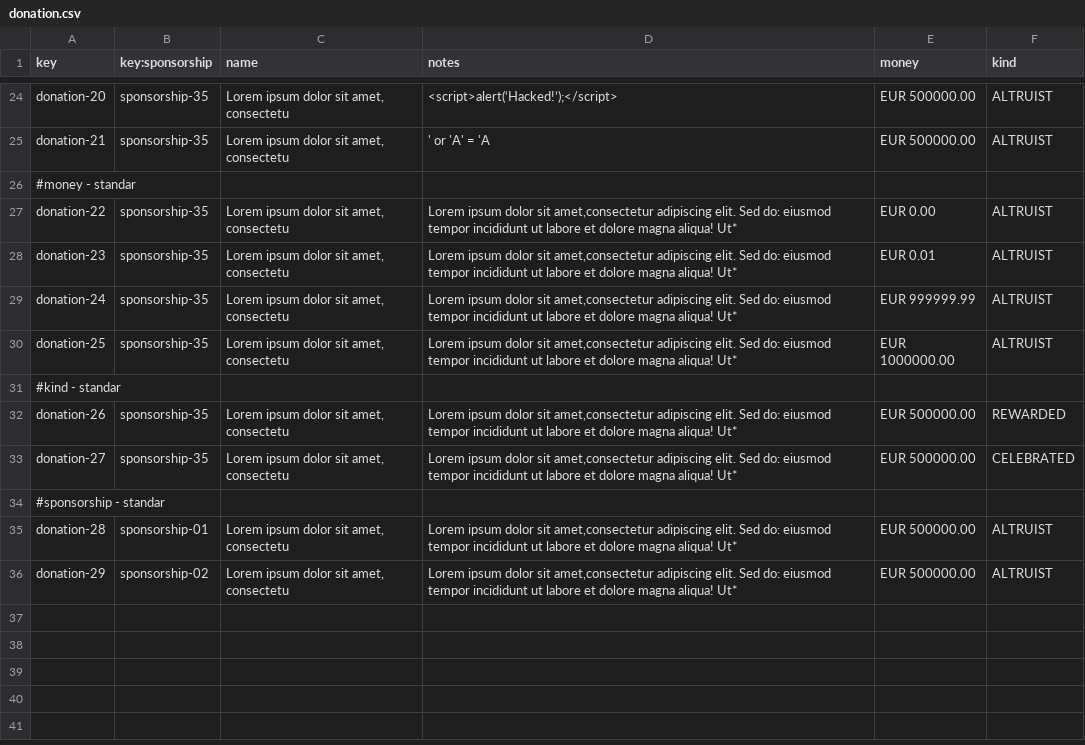
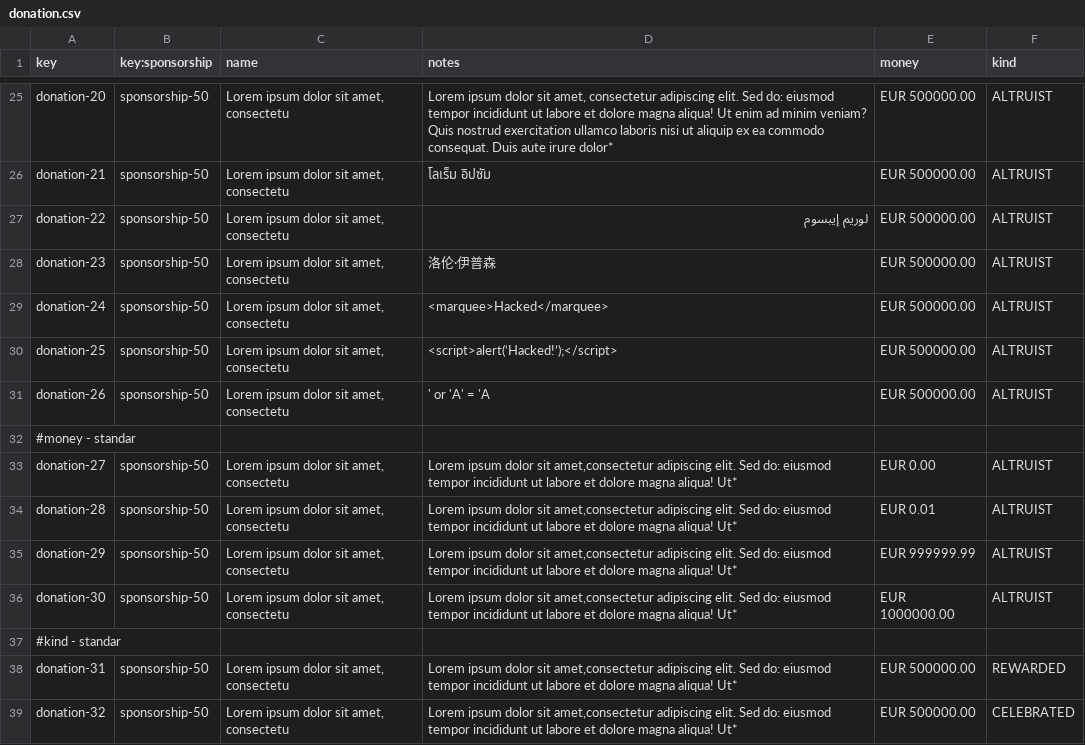
Before and after one commit to G058-DP2/Acme-Starters-C, a CSV file: src/main/resources/WEB-INF/data/sample/batch-01/donation.csv, drawn as a sheet; only a part is shown, gaps mark what is left out; removed rows and columns are numbered as before the commit, all else as after; the diff covers the shown part only; the diff names each change by its address in the sheet, - before the commit and + after, or states it on an @@ line.

```diff
--- a/src/main/resources/WEB-INF/data/sample/batch-01/donation.csv
+++ b/src/main/resources/WEB-INF/data/sample/batch-01/donation.csv
-B25:B26 (key:sponsorship): sponsorship-35
+B25:B26 (key:sponsorship): sponsorship-50
-D25 (notes): <script>alert(‘Hacked!’);</script>
+D25 (notes): Lorem ipsum dolor sit amet, consectetur adipiscing elit. Sed do: eiusmod tempor incididunt ut labore et dolore magna aliqua! Ut enim ad minim veniam? Quis nostrud exercitation ullamco laboris nisi ut aliquip ex ea commodo consequat. Duis aute irure dolor*
-D26 (notes): ' or 'A' = 'A
+D26 (notes): โลเร็ม อิปซัม
+row 27: donation-22 | sponsorship-50 | Lorem ipsum dolor sit amet, consectetu | لوريم إيبسوم | EUR 500000.00 | ALTRUIST
+row 28: donation-23 | sponsorship-50 | Lorem ipsum dolor sit amet, consectetu | 洛伦·伊普森 | EUR 500000.00 | ALTRUIST
+row 29: donation-24 | sponsorship-50 | Lorem ipsum dolor sit amet, consectetu | <marquee>Hacked</marquee> | EUR 500000.00 | ALTRUIST
+row 30: donation-25 | sponsorship-50 | Lorem ipsum dolor sit amet, consectetu | <script>alert(‘Hacked!’);</script> | EUR 500000.00 | ALTRUIST
+row 31: donation-26 | sponsorship-50 | Lorem ipsum dolor sit amet, consectetu | ' or 'A' = 'A | EUR 500000.00 | ALTRUIST
-A33 (key): donation-22
+A33 (key): donation-27
-B33:B36 (key:sponsorship): sponsorship-35
+B33:B36 (key:sponsorship): sponsorship-50
-A34 (key): donation-23
+A34 (key): donation-28
-A35 (key): donation-24
+A35 (key): donation-29
-A36 (key): donation-25
+A36 (key): donation-30
-A38 (key): donation-26
+A38 (key): donation-31
-B38:B39 (key:sponsorship): sponsorship-35
+B38:B39 (key:sponsorship): sponsorship-50
-A39 (key): donation-27
+A39 (key): donation-32
@@ row 34 moved to row 4: #sponsorship - standar @@
-row 35: donation-28 | sponsorship-01 | Lorem ipsum dolor sit amet, consectetu | Lorem ipsum dolor sit amet,consectetur adipiscing elit. Sed do: eiusmod tempor incididunt ut labore et dolore magna aliqua! Ut* | EUR 500000.00 | ALTRUIST
-row 36: donation-29 | sponsorship-02 | Lorem ipsum dolor sit amet, consectetu | Lorem ipsum dolor sit amet,consectetur adipiscing elit. Sed do: eiusmod tempor incididunt ut labore et dolore magna aliqua! Ut* | EUR 500000.00 | ALTRUIST
```
Also changed, not shown: 10 added rows, 10 removed rows and 17 edited cells elsewhere in this file, src/main/resources/WEB-INF/data/sample/batch-01/sponsorship.csv, 2 other files.
